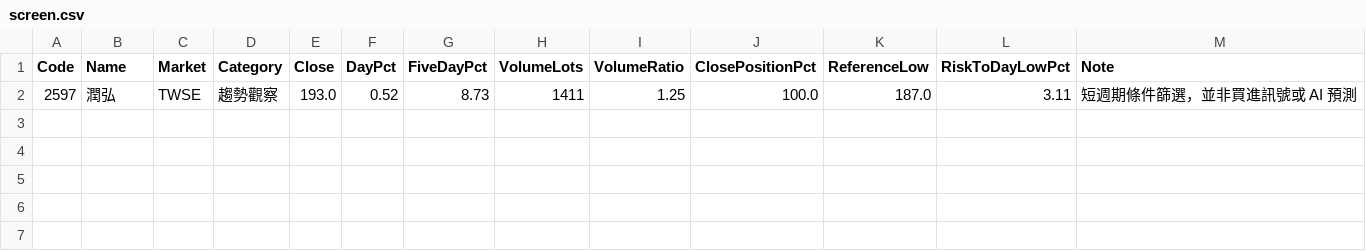
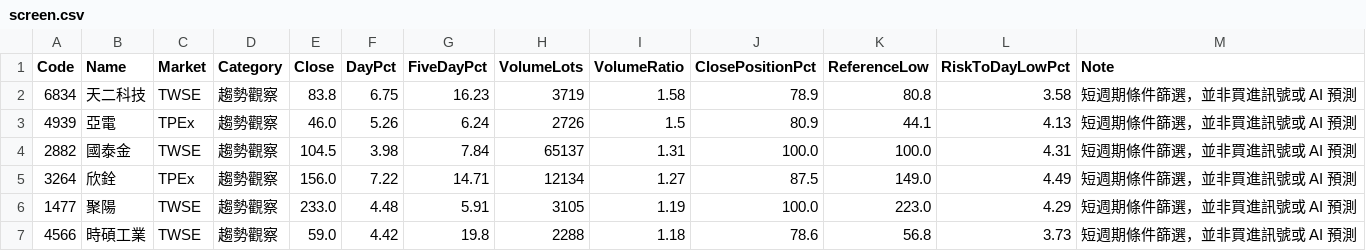
Before and after one commit to YHC-123456789/yhtis-dashboard, a CSV file: daily_screen/screen.csv, drawn as a sheet.

```diff
--- a/daily_screen/screen.csv
+++ b/daily_screen/screen.csv
@@ -1,2 +1,7 @@
 Code,Name,Market,Category,Close,DayPct,FiveDayPct,VolumeLots,VolumeRatio,ClosePositionPct,ReferenceLow,RiskToDayLowPct,Note
-2597,潤弘,TWSE,趨勢觀察,193.0,0.52,8.73,1411,1.25,100.0,187.0,3.11,短週期條件篩選，並非買進訊號或 AI 預測
+6834,天二科技,TWSE,趨勢觀察,83.8,6.75,16.23,3719,1.58,78.9,80.8,3.58,短週期條件篩選，並非買進訊號或 AI 預測
+4939,亞電,TPEx,趨勢觀察,46.0,5.26,6.24,2726,1.5,80.9,44.1,4.13,短週期條件篩選，並非買進訊號或 AI 預測
+2882,國泰金,TWSE,趨勢觀察,104.5,3.98,7.84,65137,1.31,100.0,100.0,4.31,短週期條件篩選，並非買進訊號或 AI 預測
+3264,欣銓,TPEx,趨勢觀察,156.0,7.22,14.71,12134,1.27,87.5,149.0,4.49,短週期條件篩選，並非買進訊號或 AI 預測
+1477,聚陽,TWSE,趨勢觀察,233.0,4.48,5.91,3105,1.19,100.0,223.0,4.29,短週期條件篩選，並非買進訊號或 AI 預測
+4566,時碩工業,TWSE,趨勢觀察,59.0,4.42,19.8,2288,1.18,78.6,56.8,3.73,短週期條件篩選，並非買進訊號或 AI 預測
```
Also changed, not shown: 2 other files.
